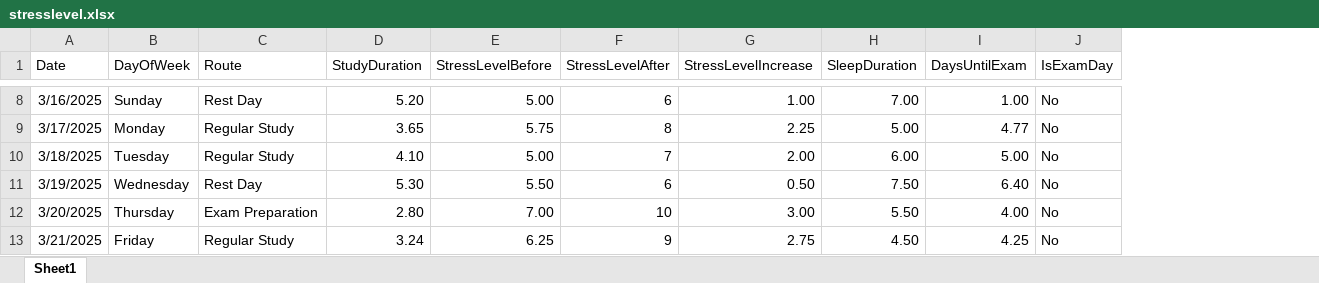
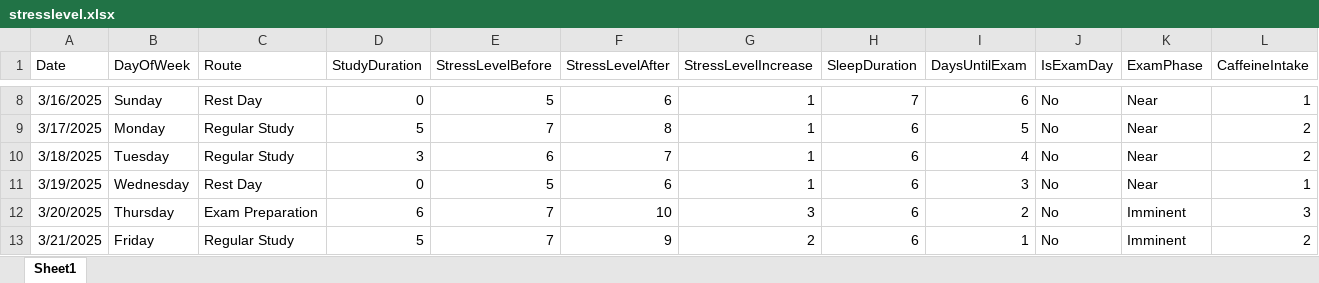
Before and after one commit to PelinAvramoglu/stresslevelanalysis, an Excel workbook: stresslevel.xlsx, sheet Sheet1, drawn as a sheet; only a part is shown, gaps mark what is left out; values as stored, in another font and other column widths than the file's, no borders; the diff covers the shown part only; the diff names each change by its address in the sheet, - before the commit and + after, or states it on an @@ line.

```diff
--- a/stresslevel.xlsx (sheet Sheet1)
+++ b/stresslevel.xlsx (sheet Sheet1)
+column K (ExamPhase), rows 8-13: Near | Near | Near | Near | Imminent | Imminent
+column L (CaffeineIntake), rows 8-13: 1 | 2 | 2 | 1 | 3 | 2
-D8 (StudyDuration): 5.20
+D8 (StudyDuration): 0
-E8 (StressLevelBefore): 5.00
+E8 (StressLevelBefore): 5
-G8 (StressLevelIncrease): 1.00
+G8 (StressLevelIncrease): 1
-H8 (SleepDuration): 7.00
+H8 (SleepDuration): 7
-I8 (DaysUntilExam): 1.00
+I8 (DaysUntilExam): 6
-D9 (StudyDuration): 3.65
+D9 (StudyDuration): 5
-E9 (StressLevelBefore): 5.75
+E9 (StressLevelBefore): 7
-G9 (StressLevelIncrease): 2.25
+G9 (StressLevelIncrease): 1
-H9 (SleepDuration): 5.00
+H9 (SleepDuration): 6
-I9 (DaysUntilExam): 4.77
+I9 (DaysUntilExam): 5
-D10 (StudyDuration): 4.10
+D10 (StudyDuration): 3
-E10 (StressLevelBefore): 5.00
+E10 (StressLevelBefore): 6
-G10 (StressLevelIncrease): 2.00
+G10 (StressLevelIncrease): 1
-H10 (SleepDuration): 6.00
+H10 (SleepDuration): 6
-I10 (DaysUntilExam): 5.00
+I10 (DaysUntilExam): 4
-D11 (StudyDuration): 5.30
+D11 (StudyDuration): 0
-E11 (StressLevelBefore): 5.50
+E11 (StressLevelBefore): 5
-G11 (StressLevelIncrease): 0.50
+G11 (StressLevelIncrease): 1
-H11 (SleepDuration): 7.50
+H11 (SleepDuration): 6
-I11 (DaysUntilExam): 6.40
+I11 (DaysUntilExam): 3
-D12 (StudyDuration): 2.80
+D12 (StudyDuration): 6
-E12 (StressLevelBefore): 7.00
+E12 (StressLevelBefore): 7
-G12 (StressLevelIncrease): 3.00
+G12 (StressLevelIncrease): 3
-H12 (SleepDuration): 5.50
+H12 (SleepDuration): 6
-I12 (DaysUntilExam): 4.00
+I12 (DaysUntilExam): 2
-D13 (StudyDuration): 3.24
+D13 (StudyDuration): 5
-E13 (StressLevelBefore): 6.25
+E13 (StressLevelBefore): 7
-G13 (StressLevelIncrease): 2.75
+G13 (StressLevelIncrease): 2
-H13 (SleepDuration): 4.50
+H13 (SleepDuration): 6
-I13 (DaysUntilExam): 4.25
+I13 (DaysUntilExam): 1
```
Also changed, not shown: 130 edited cells elsewhere in this sheet, 1 other file.
